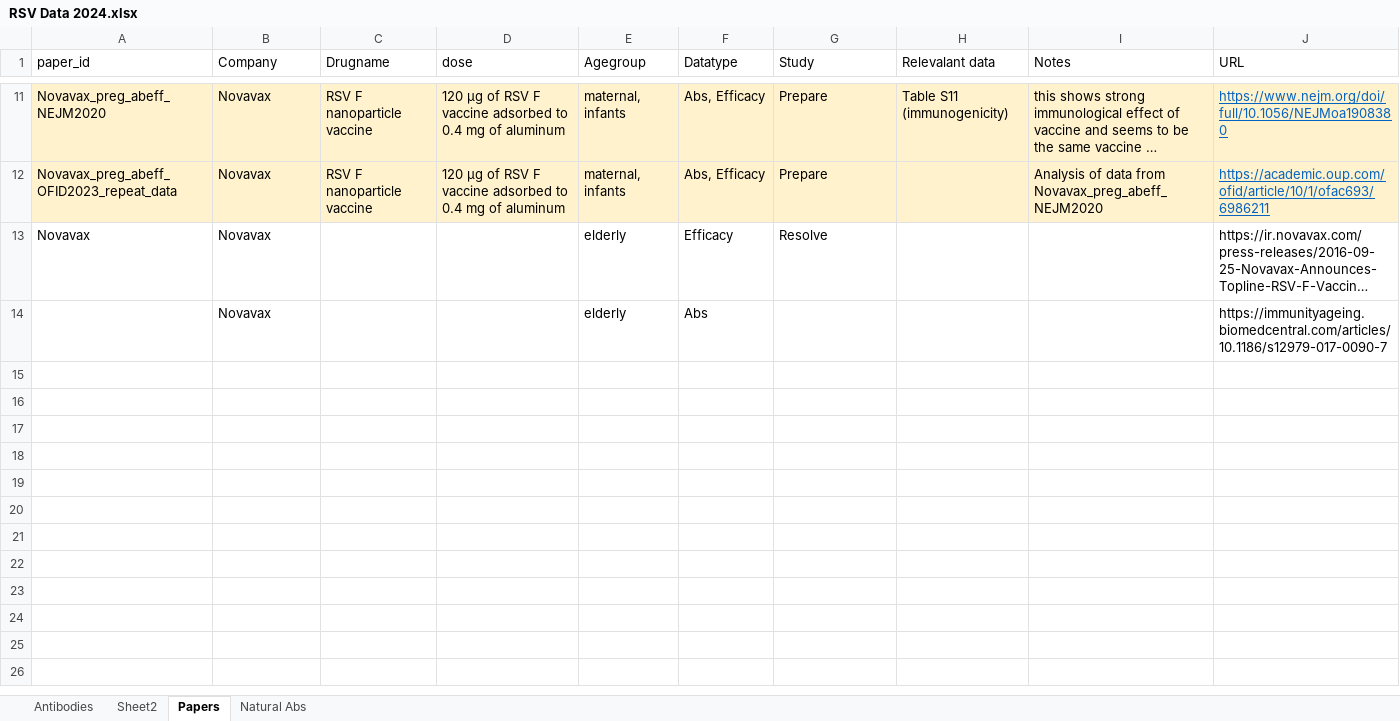
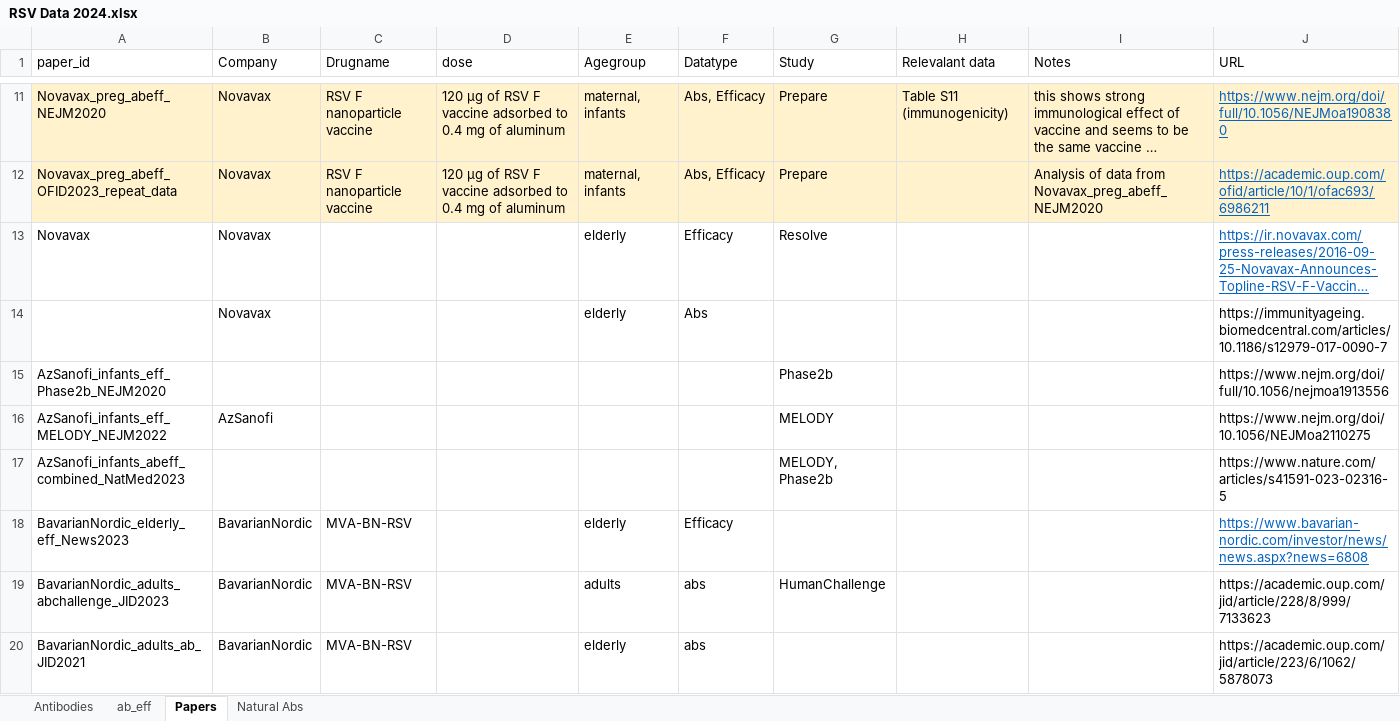
Before and after one commit to deborahcromer/RSVcorrelates, an Excel workbook: raw-data/RSV Data 2024.xlsx, sheet Papers, drawn as a sheet; only a part is shown, gaps mark what is left out; long unchanged cells end in …; values as stored, in another font and other column widths than the file's, no borders; the diff names each change by its address in the sheet, - before the commit and + after, or states it on an @@ line.

```diff
--- a/raw-data/RSV Data 2024.xlsx (sheet Papers)
+++ b/raw-data/RSV Data 2024.xlsx (sheet Papers)
-sheet tab: Sheet2
+sheet tab: ab_eff
@@ J13 underline: off → on, text colour: black → #0563C1 @@
+row 15: AzSanofi_infants_eff_Phase2b_NEJM2020 |  |  |  |  |  | Phase2b |  |  | https://www.nejm.org/doi/full/10.1056/nejmoa1913556
+row 16: AzSanofi_infants_eff_MELODY_NEJM2022 | AzSanofi |  |  |  |  | MELODY |  |  | https://www.nejm.org/doi/10.1056/NEJMoa2110275
+row 17: AzSanofi_infants_abeff_combined_NatMed2023 |  |  |  |  |  | MELODY, Phase2b |  |  | https://www.nature.com/articles/s41591-023-02316-5
+row 18: BavarianNordic_elderly_eff_News2023 | BavarianNordic | MVA-BN-RSV |  | elderly | Efficacy |  |  |  | https://www.bavarian-nordic.com/investor/news/news.aspx?news=6808
+row 19: BavarianNordic_adults_abchallenge_JID2023 | BavarianNordic | MVA-BN-RSV |  | adults | abs | HumanChallenge |  |  | https://academic.oup.com/jid/article/228/8/999/7133623
+row 20: BavarianNordic_adults_ab_JID2021 | BavarianNordic | MVA-BN-RSV |  | elderly | abs |  |  |  | https://academic.oup.com/jid/article/223/6/1062/5878073
```
Also changed, not shown: sheet Antibodies, 3 other files.
